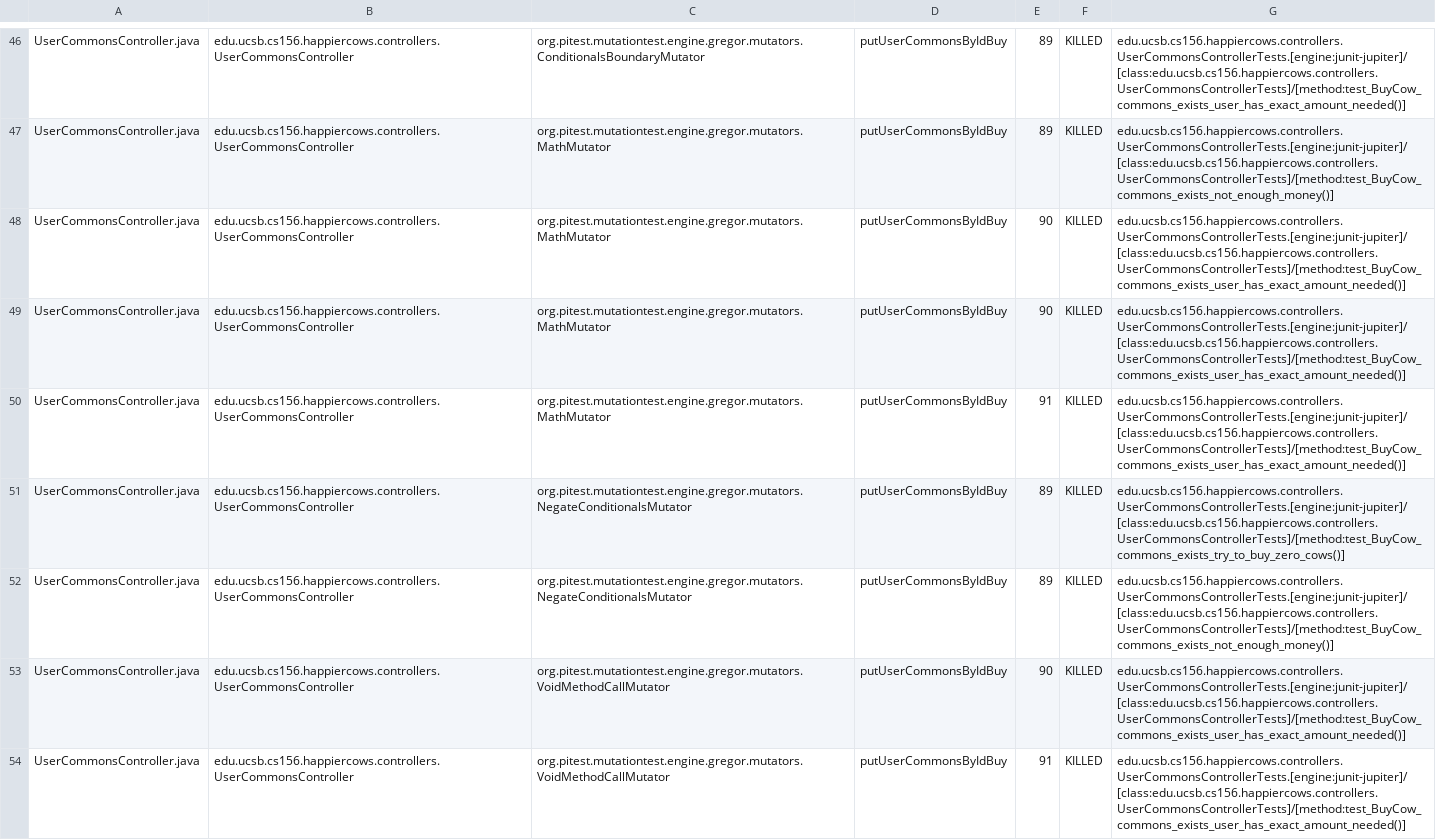
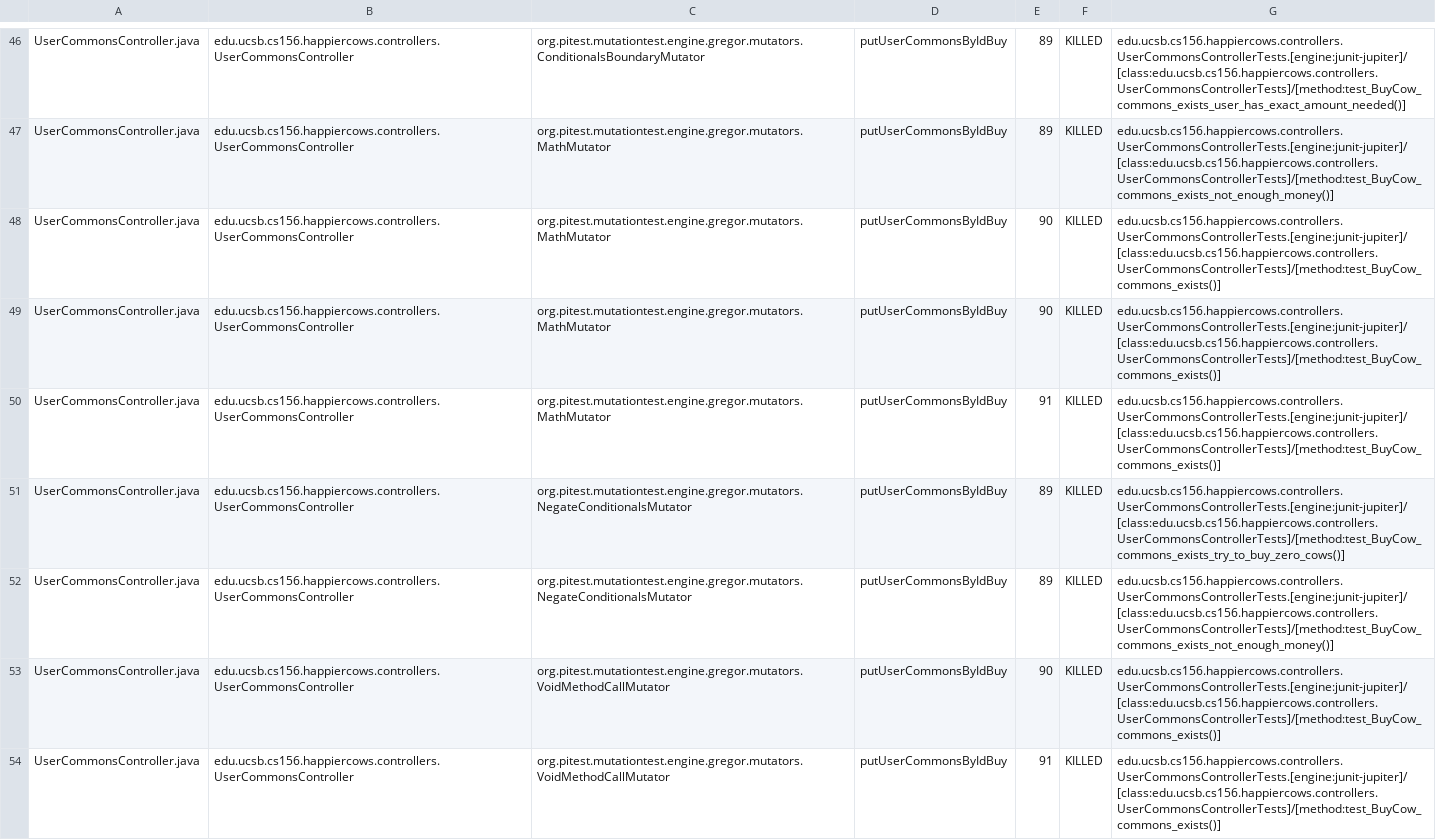
Before and after one commit to ucsb-cs156-s23/proj-happycows-s23-6pm-4, a CSV file: prs/27/pitest/mutations.csv, drawn as a sheet; only a part is shown, gaps mark what is left out; the diff covers the shown part only.

Commit message:
Deploying to gh-pages from @ ucsb-cs156-s23/proj-happycows-s23-6pm-4@44128c7ad5b864f07ba64c973330210dd8d0d8f1 🚀

```diff
--- a/prs/27/pitest/mutations.csv
+++ b/prs/27/pitest/mutations.csv
@@ -47,8 +47,8 @@ UserCommonsController.java,edu.ucsb.cs156.happiercows.controllers.UserCommonsCon
 UserCommonsController.java,edu.ucsb.cs156.happiercows.controllers.UserCommonsController,org.pitest.mutationtest.engine.gregor.mutators.MathMutator,putUserCommonsByIdBuy,89,KILLED,edu.ucsb.cs156.happiercows.controllers.UserCommonsControllerTests.[engine:junit-jupiter]/[class:edu.ucsb.cs156.happiercows.controllers.UserCommonsControllerTests]/[method:test_BuyCow_commons_exists_not_enough_money()]
-UserCommonsController.java,edu.ucsb.cs156.happiercows.controllers.UserCommonsController,org.pitest.mutationtest.engine.gregor.mutators.MathMutator,putUserCommonsByIdBuy,90,KILLED,edu.ucsb.cs156.happiercows.controllers.UserCommonsControllerTests.[engine:junit-jupiter]/[class:edu.ucsb.cs156.happiercows.controllers.UserCommonsControllerTests]/[method:test_BuyCow_commons_exists_user_has_exact_amount_needed()]
-UserCommonsController.java,edu.ucsb.cs156.happiercows.controllers.UserCommonsController,org.pitest.mutationtest.engine.gregor.mutators.MathMutator,putUserCommonsByIdBuy,90,KILLED,edu.ucsb.cs156.happiercows.controllers.UserCommonsControllerTests.[engine:junit-jupiter]/[class:edu.ucsb.cs156.happiercows.controllers.UserCommonsControllerTests]/[method:test_BuyCow_commons_exists_user_has_exact_amount_needed()]
-UserCommonsController.java,edu.ucsb.cs156.happiercows.controllers.UserCommonsController,org.pitest.mutationtest.engine.gregor.mutators.MathMutator,putUserCommonsByIdBuy,91,KILLED,edu.ucsb.cs156.happiercows.controllers.UserCommonsControllerTests.[engine:junit-jupiter]/[class:edu.ucsb.cs156.happiercows.controllers.UserCommonsControllerTests]/[method:test_BuyCow_commons_exists_user_has_exact_amount_needed()]
+UserCommonsController.java,edu.ucsb.cs156.happiercows.controllers.UserCommonsController,org.pitest.mutationtest.engine.gregor.mutators.MathMutator,putUserCommonsByIdBuy,90,KILLED,edu.ucsb.cs156.happiercows.controllers.UserCommonsControllerTests.[engine:junit-jupiter]/[class:edu.ucsb.cs156.happiercows.controllers.UserCommonsControllerTests]/[method:test_BuyCow_commons_exists()]
+UserCommonsController.java,edu.ucsb.cs156.happiercows.controllers.UserCommonsController,org.pitest.mutationtest.engine.gregor.mutators.MathMutator,putUserCommonsByIdBuy,90,KILLED,edu.ucsb.cs156.happiercows.controllers.UserCommonsControllerTests.[engine:junit-jupiter]/[class:edu.ucsb.cs156.happiercows.controllers.UserCommonsControllerTests]/[method:test_BuyCow_commons_exists()]
+UserCommonsController.java,edu.ucsb.cs156.happiercows.controllers.UserCommonsController,org.pitest.mutationtest.engine.gregor.mutators.MathMutator,putUserCommonsByIdBuy,91,KILLED,edu.ucsb.cs156.happiercows.controllers.UserCommonsControllerTests.[engine:junit-jupiter]/[class:edu.ucsb.cs156.happiercows.controllers.UserCommonsControllerTests]/[method:test_BuyCow_commons_exists()]
 UserCommonsController.java,edu.ucsb.cs156.happiercows.controllers.UserCommonsController,org.pitest.mutationtest.engine.gregor.mutators.NegateConditionalsMutator,putUserCommonsByIdBuy,89,KILLED,edu.ucsb.cs156.happiercows.controllers.UserCommonsControllerTests.[engine:junit-jupiter]/[class:edu.ucsb.cs156.happiercows.controllers.UserCommonsControllerTests]/[method:test_BuyCow_commons_exists_try_to_buy_zero_cows()]
 UserCommonsController.java,edu.ucsb.cs156.happiercows.controllers.UserCommonsController,org.pitest.mutationtest.engine.gregor.mutators.NegateConditionalsMutator,putUserCommonsByIdBuy,89,KILLED,edu.ucsb.cs156.happiercows.controllers.UserCommonsControllerTests.[engine:junit-jupiter]/[class:edu.ucsb.cs156.happiercows.controllers.UserCommonsControllerTests]/[method:test_BuyCow_commons_exists_not_enough_money()]
-UserCommonsController.java,edu.ucsb.cs156.happiercows.controllers.UserCommonsController,org.pitest.mutationtest.engine.gregor.mutators.VoidMethodCallMutator,putUserCommonsByIdBuy,90,KILLED,edu.ucsb.cs156.happiercows.controllers.UserCommonsControllerTests.[engine:junit-jupiter]/[class:edu.ucsb.cs156.happiercows.controllers.UserCommonsControllerTests]/[method:test_BuyCow_commons_exists_user_has_exact_amount_needed()]
-UserCommonsController.java,edu.ucsb.cs156.happiercows.controllers.UserCommonsController,org.pitest.mutationtest.engine.gregor.mutators.VoidMethodCallMutator,putUserCommonsByIdBuy,91,KILLED,edu.ucsb.cs156.happiercows.controllers.UserCommonsControllerTests.[engine:junit-jupiter]/[class:edu.ucsb.cs156.happiercows.controllers.UserCommonsControllerTests]/[method:test_BuyCow_commons_exists_user_has_exact_amount_needed()]
+UserCommonsController.java,edu.ucsb.cs156.happiercows.controllers.UserCommonsController,org.pitest.mutationtest.engine.gregor.mutators.VoidMethodCallMutator,putUserCommonsByIdBuy,90,KILLED,edu.ucsb.cs156.happiercows.controllers.UserCommonsControllerTests.[engine:junit-jupiter]/[class:edu.ucsb.cs156.happiercows.controllers.UserCommonsControllerTests]/[method:test_BuyCow_commons_exists()]
+UserCommonsController.java,edu.ucsb.cs156.happiercows.controllers.UserCommonsController,org.pitest.mutationtest.engine.gregor.mutators.VoidMethodCallMutator,putUserCommonsByIdBuy,91,KILLED,edu.ucsb.cs156.happiercows.controllers.UserCommonsControllerTests.[engine:junit-jupiter]/[class:edu.ucsb.cs156.happiercows.controllers.UserCommonsControllerTests]/[method:test_BuyCow_commons_exists()]
```
Also changed, not shown: 2 added rows and 52 edited cells elsewhere in this file, 24 other files.
